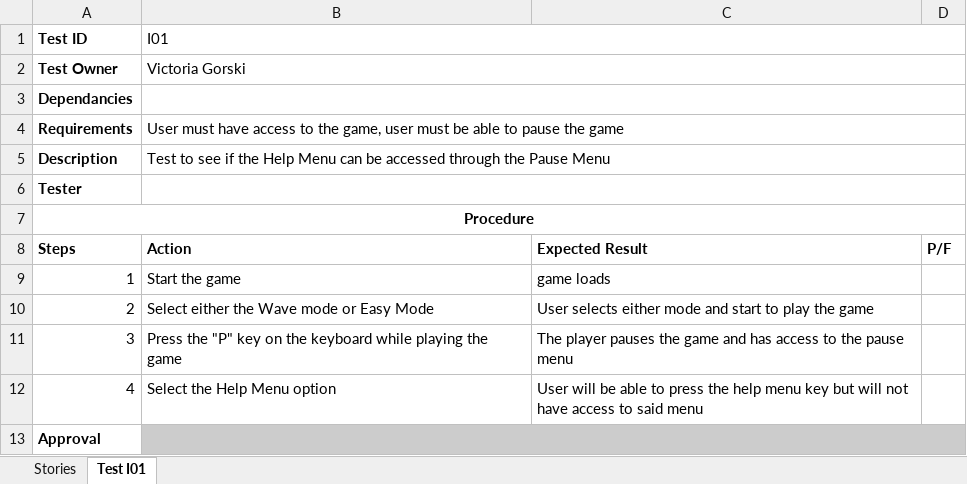
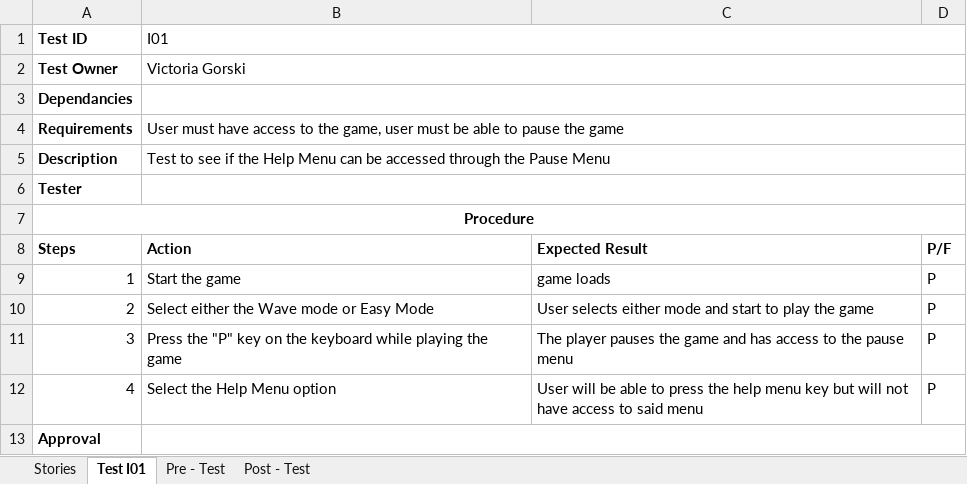
Before and after one commit to ASazhin97/WaveGame2019, an Excel workbook: I_Pause Menu Help.xlsx, sheet Test I01, drawn as a sheet; values as stored, in another font and other column widths than the file's, no borders; charts and pictures not drawn; the diff names each change by its address in the sheet, - before the commit and + after, or states it on an @@ line.

Commit message:
Pre and Post Tests added

```diff
--- a/I_Pause Menu Help.xlsx (sheet Test I01)
+++ b/I_Pause Menu Help.xlsx (sheet Test I01)
+sheet tab: Pre - Test
+sheet tab: Post - Test
-D9:D12 (P/F): (empty)
+D9:D12 (P/F): P
-B13 fill: #CCCCCC
+B13 fill: none
```
Also changed, not shown: charts or pictures.
